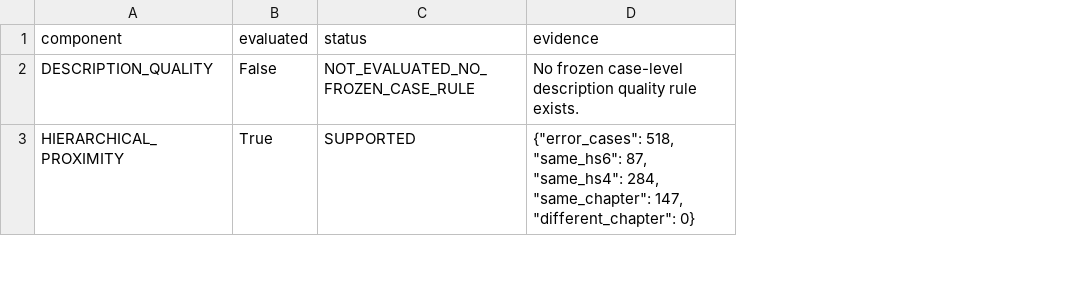
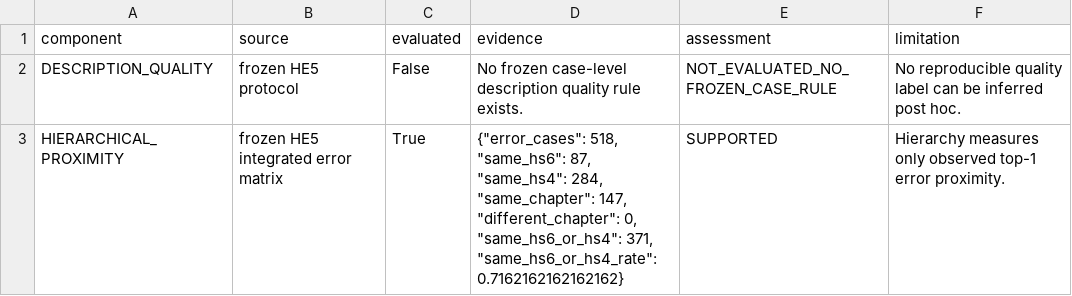
Before and after one commit to elVladdi/gci-nandina-rag, a CSV file: outputs/evaluation/exp08_split_sensitivity_v01_vs_v02/exp08_he5_component_assessment_v0.2.csv, drawn as a sheet; only a part is shown; removed rows and columns are numbered as before the commit, all else as after; the diff covers the shown part only; the diff names each change by its address in the sheet, - before the commit and + after, or states it on an @@ line.

Commit message:
fix: correct EXP-08 near-duplicate and code sensitivity semantics

```diff
--- a/outputs/evaluation/exp08_split_sensitivity_v01_vs_v02/exp08_he5_component_assessment_v0.2.csv
+++ b/outputs/evaluation/exp08_split_sensitivity_v01_vs_v02/exp08_he5_component_assessment_v0.2.csv
+column B (source), rows 2-3: frozen HE5 protocol | frozen HE5 integrated error matrix
-column C (status), rows 2-3: NOT_EVALUATED_NO_FROZEN_CASE_RULE | SUPPORTED
+column E (assessment), rows 2-3: NOT_EVALUATED_NO_FROZEN_CASE_RULE | SUPPORTED
+column F (limitation), rows 2-3: No reproducible quality label can be inferred post hoc. | Hierarchy measures only observed top-1 error proximity.
-D3 (evidence): …147, "different_chapter": 0}
+D3 (evidence): …147, "different_chapter": 0, "same_hs6_or_hs4": 371, "same_hs6_or_hs4_rate": 0.7162162162162162}
```
Also changed, not shown: 2 edited cells elsewhere in this file, outputs/evaluation/exp08_split_sensitivity_v01_vs_v02/exp08_duplicate_sensitivity_comparison_v01_vs_v02.csv, 9 other files.
